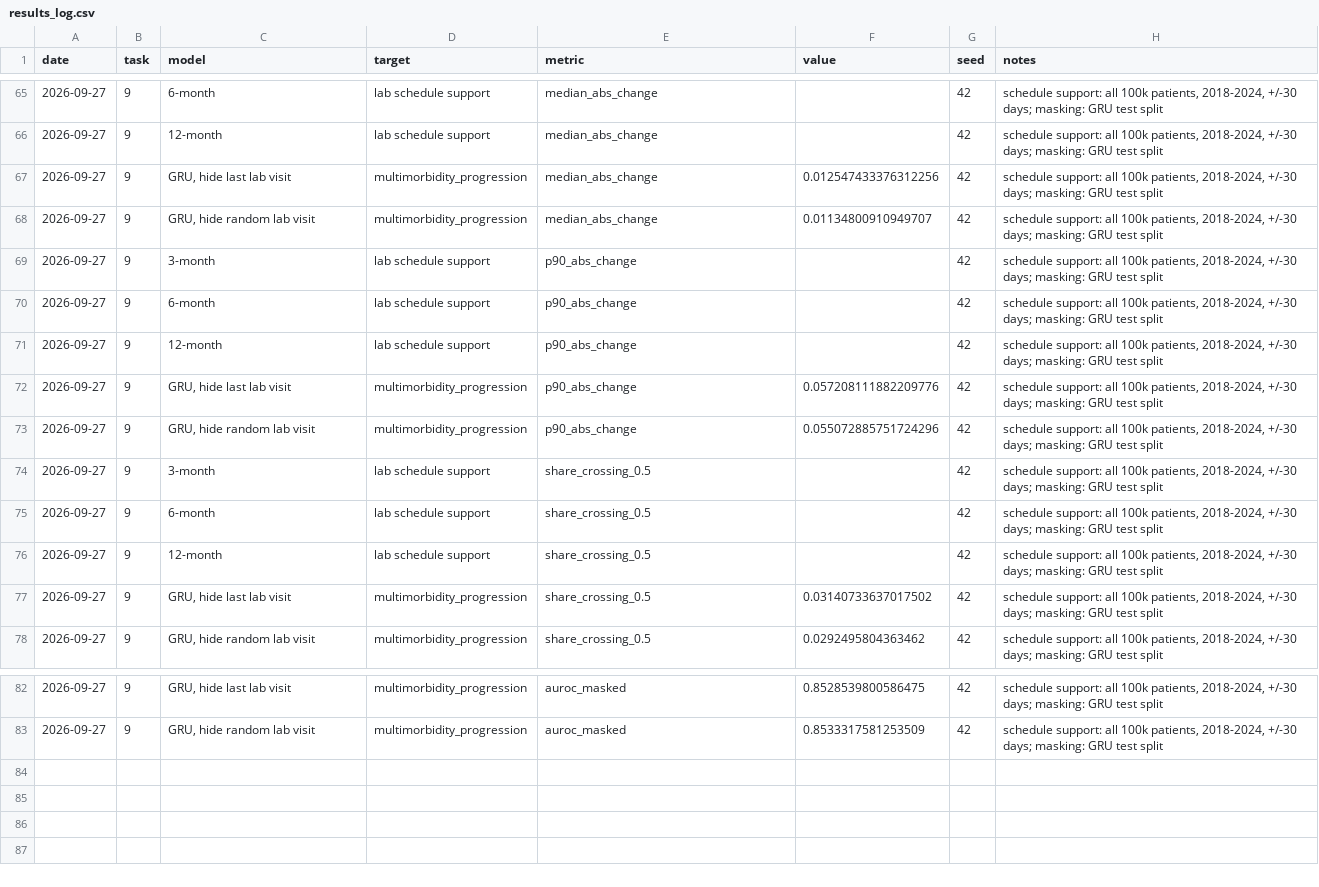
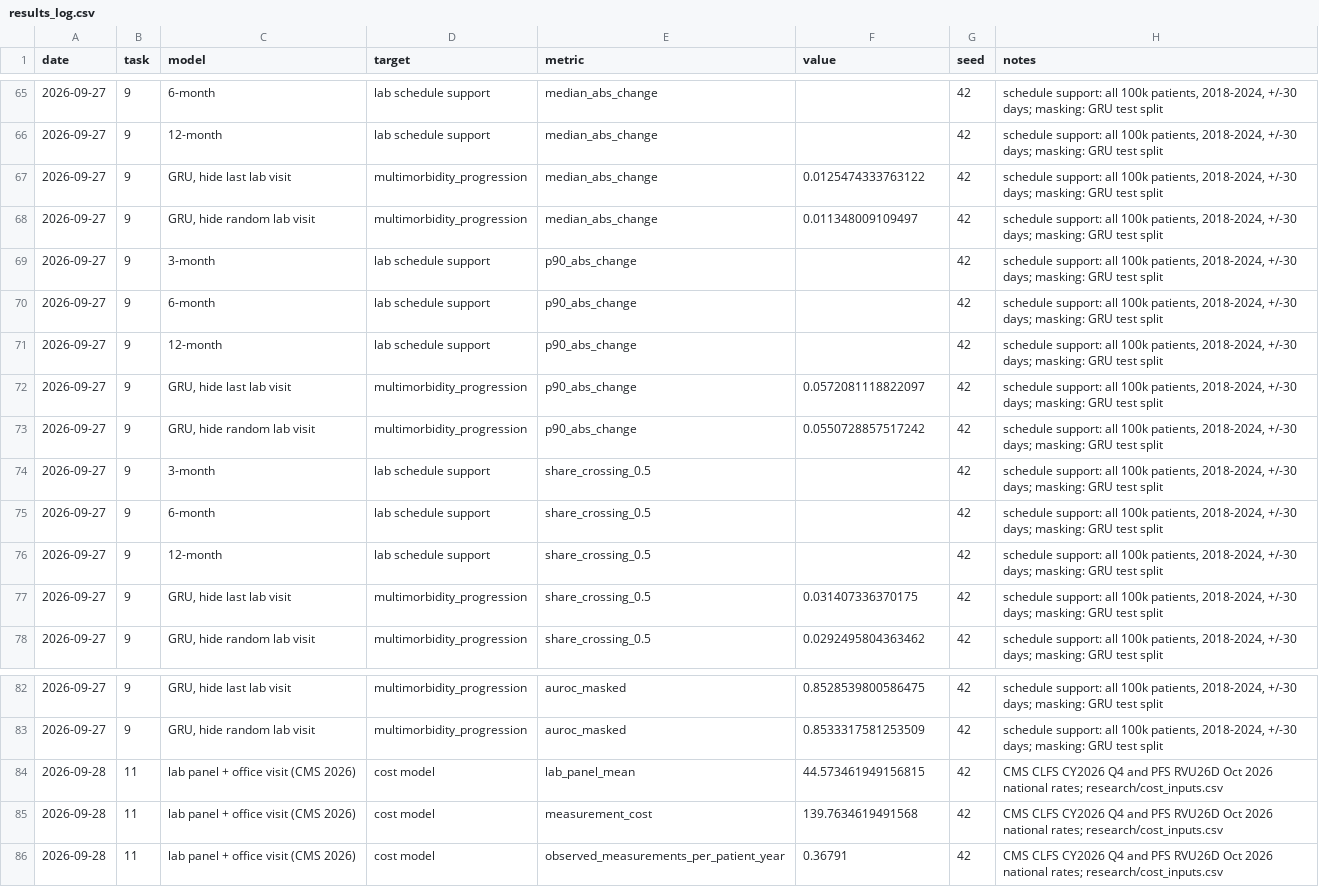
Before and after one commit to naringrekarchinmay/Disease-Progression-and-Multi-morbidity-Prediction, a CSV file: research/results_log.csv, drawn as a sheet; only a part is shown, gaps mark what is left out.

```diff
--- a/research/results_log.csv
+++ b/research/results_log.csv
@@ -66,4 +66,4 @@ date,task,model,target,metric,value,seed,notes
 2026-09-27,9,12-month,lab schedule support,median_abs_change,,42,"schedule support: all 100k patients, 2018-2024, +/-30 days; masking: GRU test split"
-2026-09-27,9,"GRU, hide last lab visit",multimorbidity_progression,median_abs_change,0.012547433376312256,42,"schedule support: all 100k patients, 2018-2024, +/-30 days; masking: GRU test split"
-2026-09-27,9,"GRU, hide random lab visit",multimorbidity_progression,median_abs_change,0.01134800910949707,42,"schedule support: all 100k patients, 2018-2024, +/-30 days; masking: GRU test split"
+2026-09-27,9,"GRU, hide last lab visit",multimorbidity_progression,median_abs_change,0.0125474333763122,42,"schedule support: all 100k patients, 2018-2024, +/-30 days; masking: GRU test split"
+2026-09-27,9,"GRU, hide random lab visit",multimorbidity_progression,median_abs_change,0.011348009109497,42,"schedule support: all 100k patients, 2018-2024, +/-30 days; masking: GRU test split"
 2026-09-27,9,3-month,lab schedule support,p90_abs_change,,42,"schedule support: all 100k patients, 2018-2024, +/-30 days; masking: GRU test split"
@@ -71,4 +71,4 @@ date,task,model,target,metric,value,seed,notes
 2026-09-27,9,12-month,lab schedule support,p90_abs_change,,42,"schedule support: all 100k patients, 2018-2024, +/-30 days; masking: GRU test split"
-2026-09-27,9,"GRU, hide last lab visit",multimorbidity_progression,p90_abs_change,0.057208111882209776,42,"schedule support: all 100k patients, 2018-2024, +/-30 days; masking: GRU test split"
-2026-09-27,9,"GRU, hide random lab visit",multimorbidity_progression,p90_abs_change,0.055072885751724296,42,"schedule support: all 100k patients, 2018-2024, +/-30 days; masking: GRU test split"
+2026-09-27,9,"GRU, hide last lab visit",multimorbidity_progression,p90_abs_change,0.0572081118822097,42,"schedule support: all 100k patients, 2018-2024, +/-30 days; masking: GRU test split"
+2026-09-27,9,"GRU, hide random lab visit",multimorbidity_progression,p90_abs_change,0.0550728857517242,42,"schedule support: all 100k patients, 2018-2024, +/-30 days; masking: GRU test split"
 2026-09-27,9,3-month,lab schedule support,share_crossing_0.5,,42,"schedule support: all 100k patients, 2018-2024, +/-30 days; masking: GRU test split"
@@ -76,3 +76,3 @@ date,task,model,target,metric,value,seed,notes
 2026-09-27,9,12-month,lab schedule support,share_crossing_0.5,,42,"schedule support: all 100k patients, 2018-2024, +/-30 days; masking: GRU test split"
-2026-09-27,9,"GRU, hide last lab visit",multimorbidity_progression,share_crossing_0.5,0.03140733637017502,42,"schedule support: all 100k patients, 2018-2024, +/-30 days; masking: GRU test split"
+2026-09-27,9,"GRU, hide last lab visit",multimorbidity_progression,share_crossing_0.5,0.031407336370175,42,"schedule support: all 100k patients, 2018-2024, +/-30 days; masking: GRU test split"
 2026-09-27,9,"GRU, hide random lab visit",multimorbidity_progression,share_crossing_0.5,0.0292495804363462,42,"schedule support: all 100k patients, 2018-2024, +/-30 days; masking: GRU test split"
@@ -83 +83,4 @@ date,task,model,target,metric,value,seed,notes
 2026-09-27,9,"GRU, hide random lab visit",multimorbidity_progression,auroc_masked,0.8533317581253509,42,"schedule support: all 100k patients, 2018-2024, +/-30 days; masking: GRU test split"
+2026-09-28,11,lab panel + office visit (CMS 2026),cost model,lab_panel_mean,44.573461949156815,42,CMS CLFS CY2026 Q4 and PFS RVU26D Oct 2026 national rates; research/cost_inputs.csv
+2026-09-28,11,lab panel + office visit (CMS 2026),cost model,measurement_cost,139.7634619491568,42,CMS CLFS CY2026 Q4 and PFS RVU26D Oct 2026 national rates; research/cost_inputs.csv
+2026-09-28,11,lab panel + office visit (CMS 2026),cost model,observed_measurements_per_patient_year,0.36791,42,CMS CLFS CY2026 Q4 and PFS RVU26D Oct 2026 national rates; research/cost_inputs.csv
```
Also changed, not shown: 6 other files.
